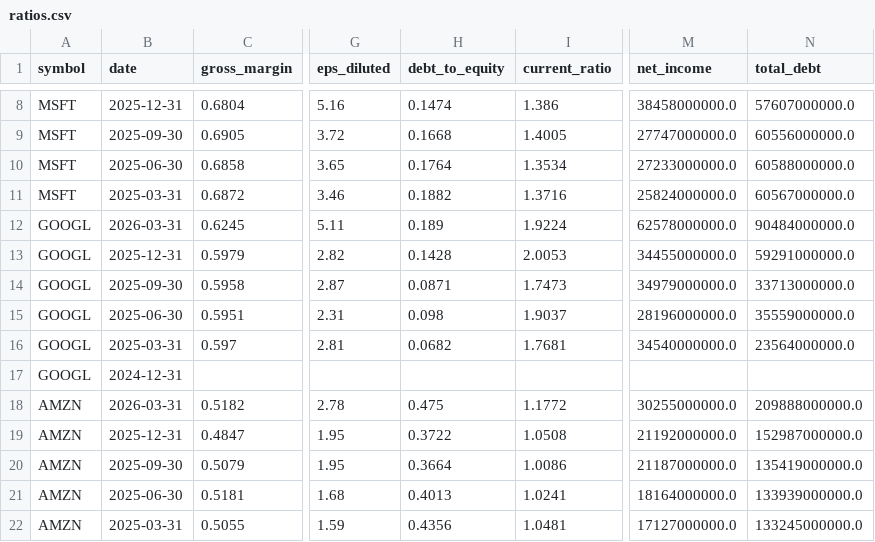
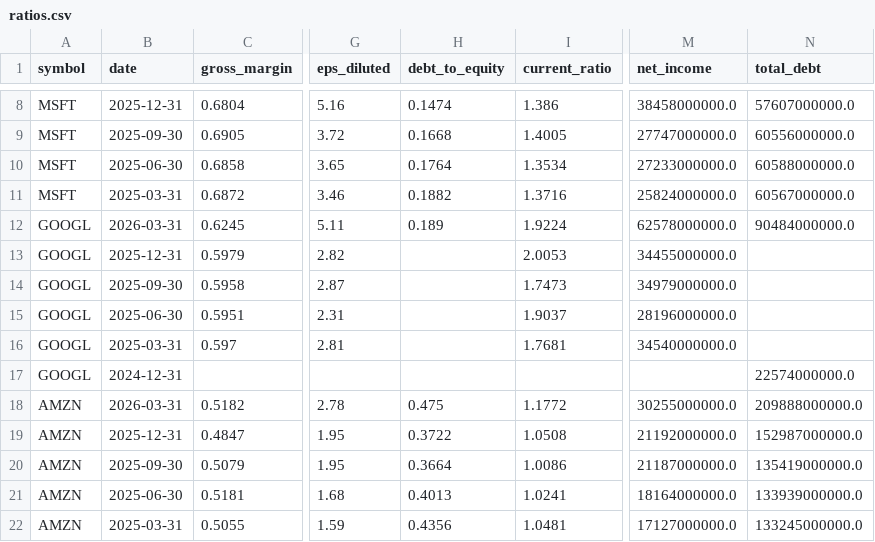
Before and after one commit to altonbot42/magnificent7-dashboard, a CSV file: data/csv/ratios.csv, drawn as a sheet; only a part is shown, gaps mark what is left out; the diff names each change by its address in the sheet, - before the commit and + after, or states it on an @@ line.

```diff
--- a/data/csv/ratios.csv
+++ b/data/csv/ratios.csv
-H13 (debt_to_equity): 0.1428
+H13 (debt_to_equity): (empty)
-N13 (total_debt): 59291000000.0
+N13 (total_debt): (empty)
-H14 (debt_to_equity): 0.0871
+H14 (debt_to_equity): (empty)
-N14 (total_debt): 33713000000.0
+N14 (total_debt): (empty)
-H15 (debt_to_equity): 0.098
+H15 (debt_to_equity): (empty)
-N15 (total_debt): 35559000000.0
+N15 (total_debt): (empty)
-H16 (debt_to_equity): 0.0682
+H16 (debt_to_equity): (empty)
-N16 (total_debt): 23564000000.0
+N16 (total_debt): (empty)
-N17 (total_debt): (empty)
+N17 (total_debt): 22574000000.0
```
Also changed, not shown: data/csv/balance_sheet.csv.
